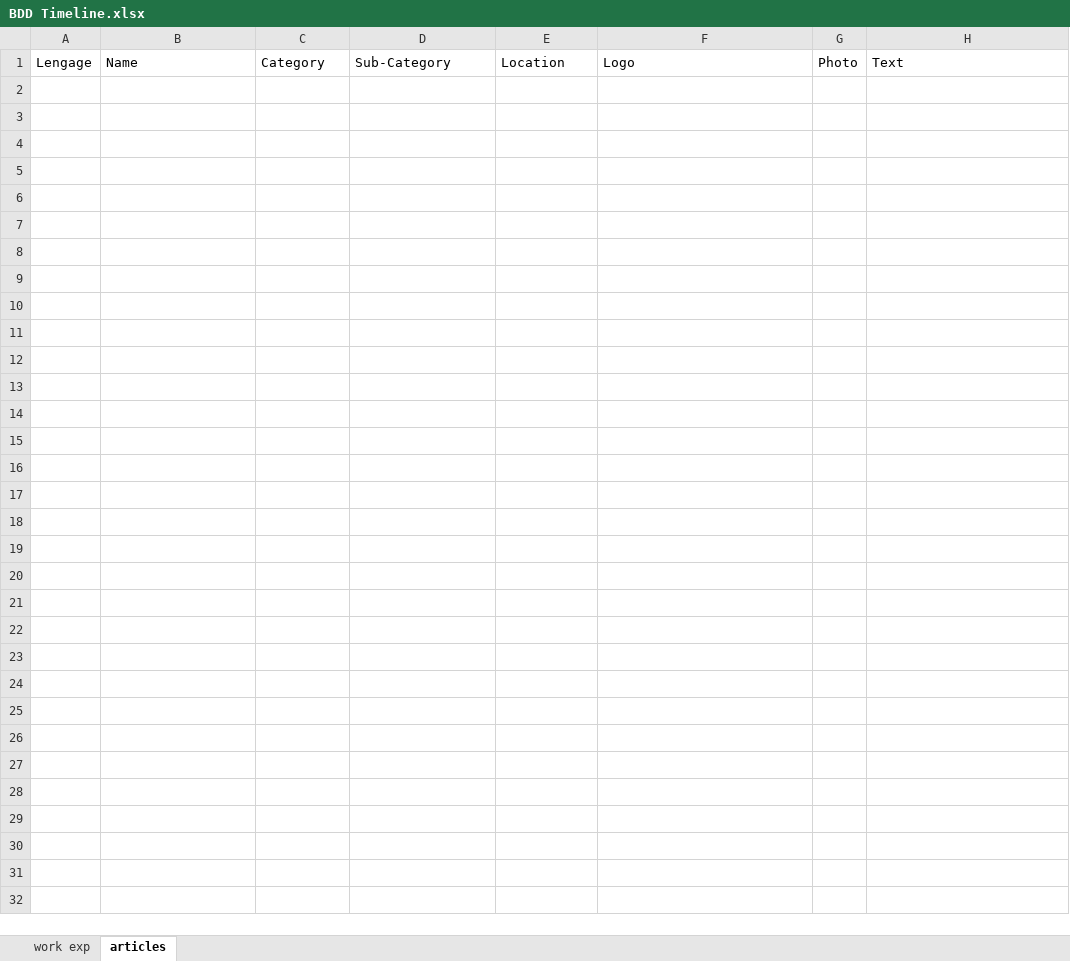
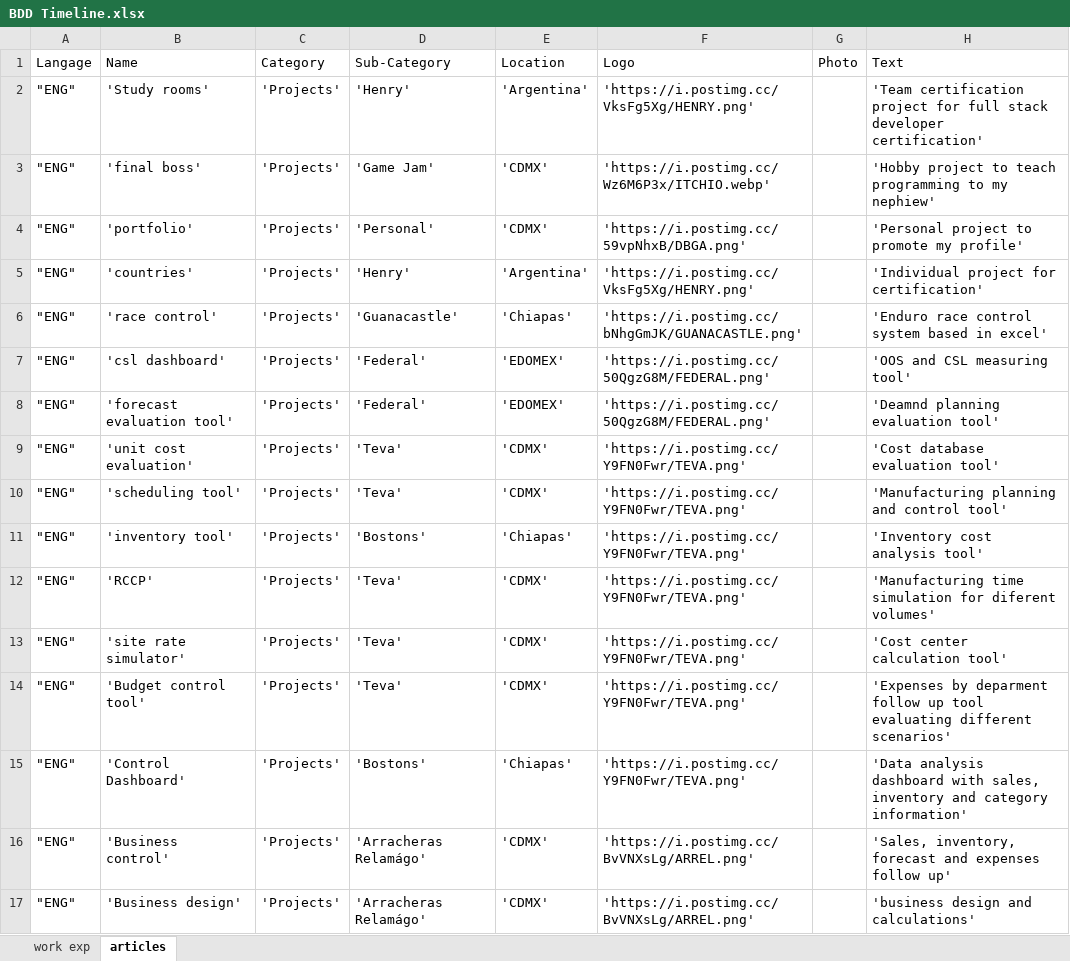
Before and after one commit to iisblitz/github.io, an Excel workbook: src/recursos/BDD Timeline.xlsx, sheet articles, drawn as a sheet; values as stored, in another font and other column widths than the file's, no borders; the diff names each change by its address in the sheet, - before the commit and + after, or states it on an @@ line.

```diff
--- a/src/recursos/BDD Timeline.xlsx (sheet articles)
+++ b/src/recursos/BDD Timeline.xlsx (sheet articles)
-A1: Lengage
+A1: Langage
+row 2: "ENG" | 'Study rooms' | 'Projects' | 'Henry' | 'Argentina' | 'https://i.postimg.cc/VksFg5Xg/HENRY.png' |  | 'Team certification project for full stack developer certification'
+row 3: "ENG" | 'final boss' | 'Projects' | 'Game Jam' | 'CDMX' | 'https://i.postimg.cc/Wz6M6P3x/ITCHIO.webp' |  | 'Hobby project to teach programming to my nephiew'
+row 4: "ENG" | 'portfolio' | 'Projects' | 'Personal' | 'CDMX' | 'https://i.postimg.cc/59vpNhxB/DBGA.png' |  | 'Personal project to promote my profile'
+row 5: "ENG" | 'countries' | 'Projects' | 'Henry' | 'Argentina' | 'https://i.postimg.cc/VksFg5Xg/HENRY.png' |  | 'Individual project for certification'
+row 6: "ENG" | 'race control' | 'Projects' | 'Guanacastle' | 'Chiapas' | 'https://i.postimg.cc/bNhgGmJK/GUANACASTLE.png' |  | 'Enduro race control system based in excel'
+row 7: "ENG" | 'csl dashboard' | 'Projects' | 'Federal' | 'EDOMEX' | 'https://i.postimg.cc/50QgzG8M/FEDERAL.png' |  | 'OOS and CSL measuring tool'
+row 8: "ENG" | 'forecast evaluation tool' | 'Projects' | 'Federal' | 'EDOMEX' | 'https://i.postimg.cc/50QgzG8M/FEDERAL.png' |  | 'Deamnd planning evaluation tool'
+row 9: "ENG" | 'unit cost evaluation' | 'Projects' | 'Teva' | 'CDMX' | 'https://i.postimg.cc/Y9FN0Fwr/TEVA.png' |  | 'Cost database evaluation tool'
+row 10: "ENG" | 'scheduling tool' | 'Projects' | 'Teva' | 'CDMX' | 'https://i.postimg.cc/Y9FN0Fwr/TEVA.png' |  | 'Manufacturing planning and control tool'
+row 11: "ENG" | 'inventory tool' | 'Projects' | 'Bostons' | 'Chiapas' | 'https://i.postimg.cc/Y9FN0Fwr/TEVA.png' |  | 'Inventory cost analysis tool'
+row 12: "ENG" | 'RCCP' | 'Projects' | 'Teva' | 'CDMX' | 'https://i.postimg.cc/Y9FN0Fwr/TEVA.png' |  | 'Manufacturing time simulation for diferent volumes'
+row 13: "ENG" | 'site rate simulator' | 'Projects' | 'Teva' | 'CDMX' | 'https://i.postimg.cc/Y9FN0Fwr/TEVA.png' |  | 'Cost center calculation tool'
+row 14: "ENG" | 'Budget control tool' | 'Projects' | 'Teva' | 'CDMX' | 'https://i.postimg.cc/Y9FN0Fwr/TEVA.png' |  | 'Expenses by deparment follow up tool evaluating different scenarios'
+row 15: "ENG" | 'Control Dashboard' | 'Projects' | 'Bostons' | 'Chiapas' | 'https://i.postimg.cc/Y9FN0Fwr/TEVA.png' |  | 'Data analysis dashboard with sales, inventory and category information'
+row 16: "ENG" | 'Business control' | 'Projects' | 'Arracheras Relamágo' | 'CDMX' | 'https://i.postimg.cc/BvVNXsLg/ARREL.png' |  | 'Sales, inventory, forecast and expenses follow up'
+row 17: "ENG" | 'Business design' | 'Projects' | 'Arracheras Relamágo' | 'CDMX' | 'https://i.postimg.cc/BvVNXsLg/ARREL.png' |  | 'business design and calculations'
```
Also changed, not shown: sheet work exp, hidden cells, 14 other files.
